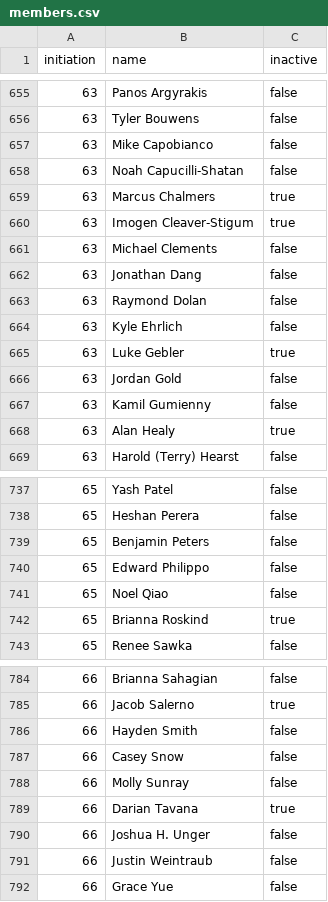
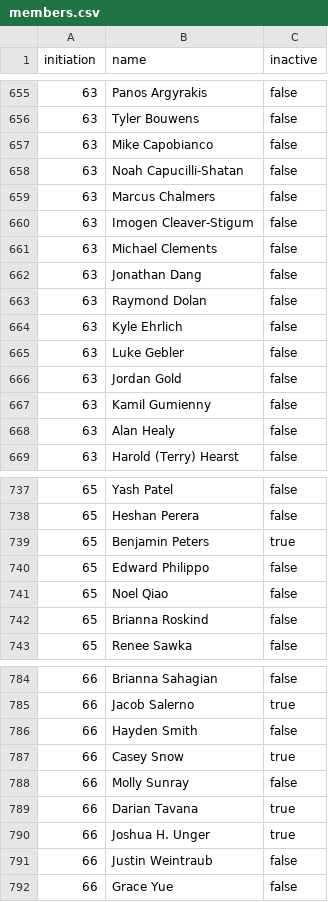
Before and after one commit to upewpi/upe-website, a CSV file: data/members.csv, drawn as a sheet; only a part is shown, gaps mark what is left out; the diff covers the shown part only.

```diff
--- a/data/members.csv
+++ b/data/members.csv
@@ -658,4 +658,4 @@ initiation,name,inactive
 63,"Noah Capucilli-Shatan",false
-63,"Marcus Chalmers",true
-63,"Imogen Cleaver-Stigum",true
+63,"Marcus Chalmers",false
+63,"Imogen Cleaver-Stigum",false
 63,"Michael Clements",false
@@ -664,6 +664,6 @@ initiation,name,inactive
 63,"Kyle Ehrlich",false
-63,"Luke Gebler",true
+63,"Luke Gebler",false
 63,"Jordan Gold",false
 63,"Kamil Gumienny",false
-63,"Alan Healy",true
+63,"Alan Healy",false
 63,"Harold (Terry) Hearst",false
@@ -738,6 +738,6 @@ initiation,name,inactive
 65,"Heshan Perera",false
-65,"Benjamin Peters",false
+65,"Benjamin Peters",true
 65,"Edward Philippo",false
 65,"Noel Qiao",false
-65,"Brianna Roskind",true
+65,"Brianna Roskind",false
 65,"Renee Sawka",false
@@ -786,6 +786,6 @@ initiation,name,inactive
 66,"Hayden Smith",false
-66,"Casey Snow",false
+66,"Casey Snow",true
 66,"Molly Sunray",false
 66,"Darian Tavana",true
-66,"Joshua H. Unger",false
+66,"Joshua H. Unger",true
 66,"Justin Weintraub",false
```
Also changed, not shown: 21 edited cells elsewhere in this file.
